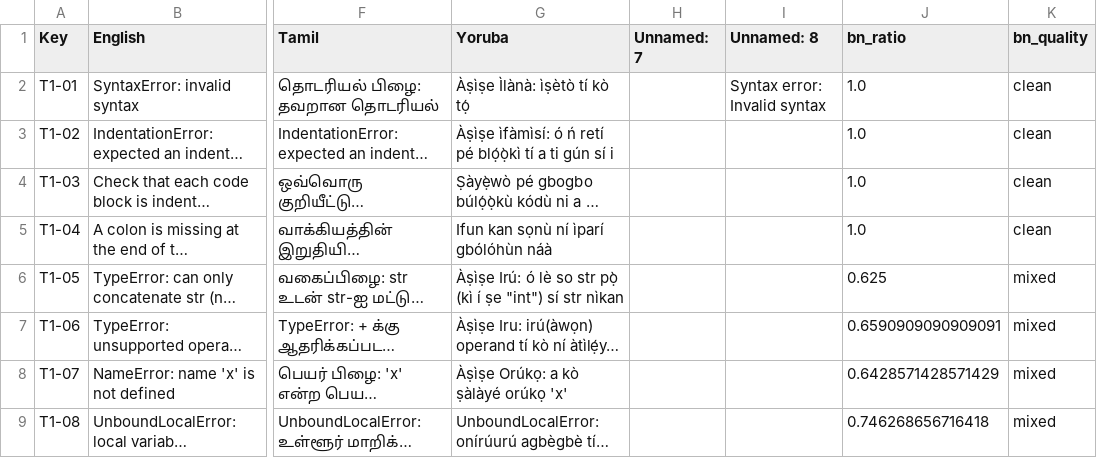
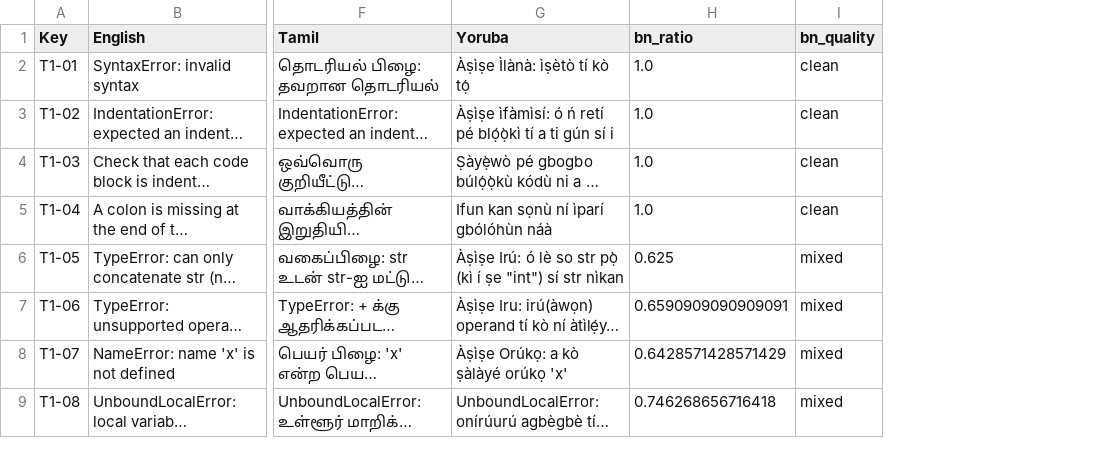
Before and after one commit to HeyAvijitRoy/tea-benchmark, a CSV file: data/tea_corpus_flagged.csv, drawn as a sheet; only a part is shown, gaps mark what is left out; long unchanged cells end in …; the diff names each change by its address in the sheet, - before the commit and + after, or states it on an @@ line.

```diff
--- a/data/tea_corpus_flagged.csv
+++ b/data/tea_corpus_flagged.csv
-column H (Unnamed: 7), empty
-column I (Unnamed: 8), row 2: Syntax error: Invalid syntax
```
Also changed, not shown: data/tea_corpus.csv, 7 other files.
